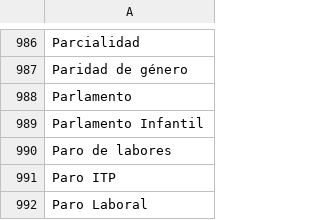
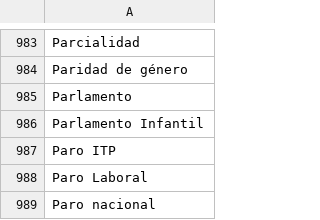
Before and after one commit to thelonious9/radio, a CSV file: Tema.csv, drawn as a sheet; only a part is shown, gaps mark what is left out; the shorter side is filled out with more unchanged rows; removed rows and columns are numbered as before the commit, all else as after; the diff covers the shown part only; the diff names each change by its address in the sheet, - before the commit and + after, or states it on an @@ line.

```diff
--- a/Tema.csv
+++ b/Tema.csv
-row 990: Paro de labores
```
Also changed, not shown: 8 added rows and 5 removed rows elsewhere in this file.
